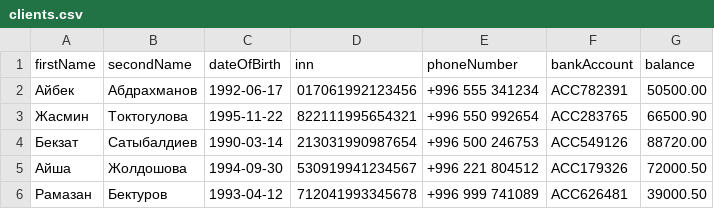
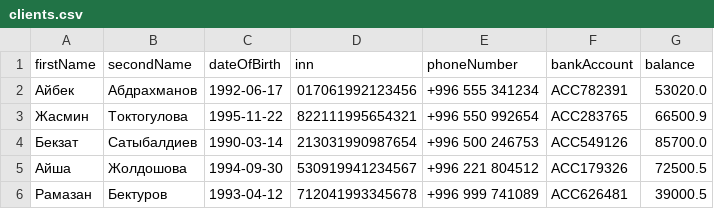
Before and after one commit to ErkinTu/java-bank-system, a CSV file: data/clients.csv, drawn as a sheet.

Commit message:
Check save method

```diff
--- a/data/clients.csv
+++ b/data/clients.csv
@@ -1,6 +1,6 @@
 firstName; secondName; dateOfBirth; inn; phoneNumber; bankAccount; balance
-Айбек; Абдрахманов; 1992-06-17; 017061992123456; +996 555 341234; ACC782391; 50500.00
-Жасмин; Токтогулова; 1995-11-22; 822111995654321; +996 550 992654; ACC283765; 66500.90
-Бекзат; Сатыбалдиев; 1990-03-14; 213031990987654; +996 500 246753; ACC549126; 88720.00
-Айша; Жолдошова; 1994-09-30; 530919941234567; +996 221 804512; ACC179326; 72000.50
-Рамазан; Бектуров; 1993-04-12; 712041993345678; +996 999 741089; ACC626481; 39000.50
+Айбек; Абдрахманов; 1992-06-17; 017061992123456; +996 555 341234; ACC782391; 53020.0
+Жасмин; Токтогулова; 1995-11-22; 822111995654321; +996 550 992654; ACC283765; 66500.9
+Бекзат; Сатыбалдиев; 1990-03-14; 213031990987654; +996 500 246753; ACC549126; 85700.0
+Айша; Жолдошова; 1994-09-30; 530919941234567; +996 221 804512; ACC179326; 72500.5
+Рамазан; Бектуров; 1993-04-12; 712041993345678; +996 999 741089; ACC626481; 39000.5
```
